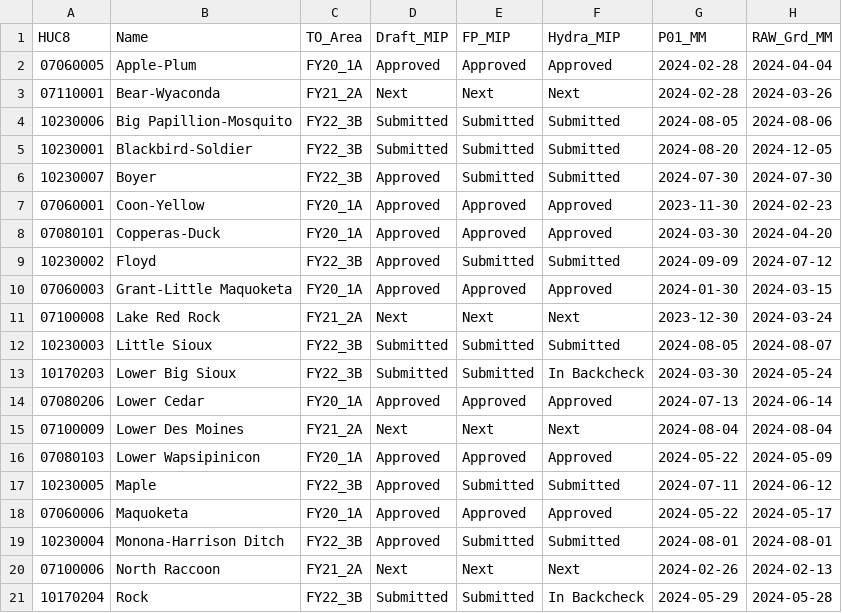
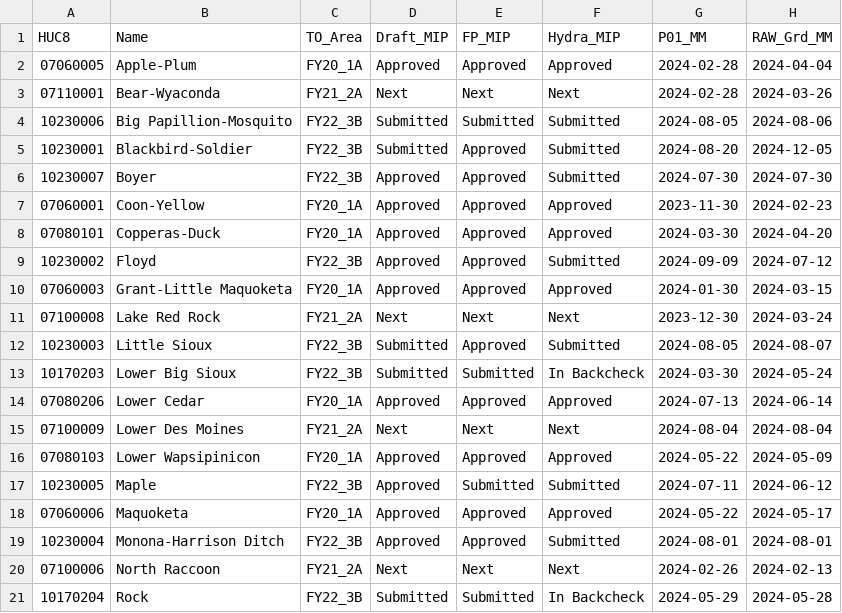
Before and after one commit to t968rs/IA_BLE_tracking, a CSV file: data/spatial/IA_BLE_Tracking_attributes.csv, drawn as a sheet; only a part is shown; the diff names each change by its address in the sheet, - before the commit and + after, or states it on an @@ line.

Commit message:
upload functionality for updates.

```diff
--- a/data/spatial/IA_BLE_Tracking_attributes.csv
+++ b/data/spatial/IA_BLE_Tracking_attributes.csv
-E5:E6 (FP_MIP): Submitted
+E5:E6 (FP_MIP): Approved
-E9 (FP_MIP): Submitted
+E9 (FP_MIP): Approved
-E12 (FP_MIP): Submitted
+E12 (FP_MIP): Approved
-E19 (FP_MIP): Submitted
+E19 (FP_MIP): Approved
```
